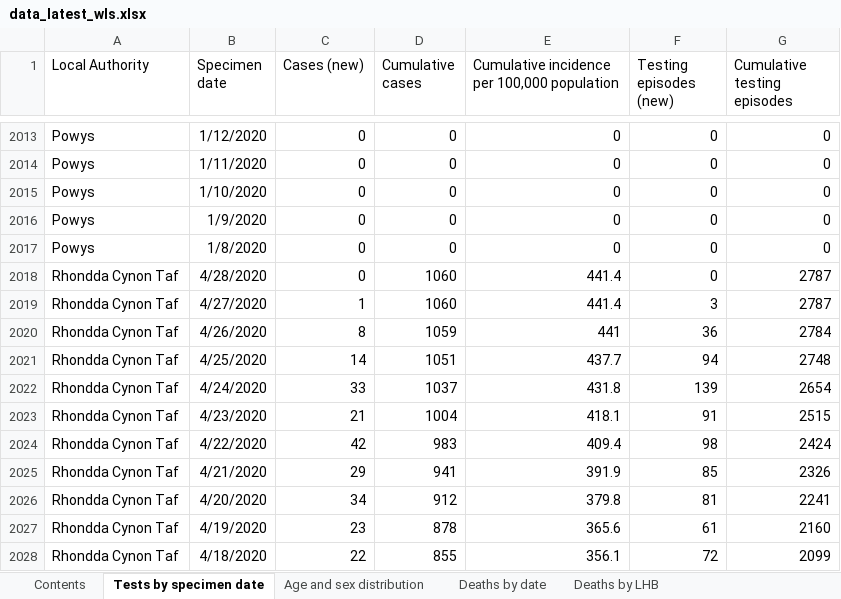
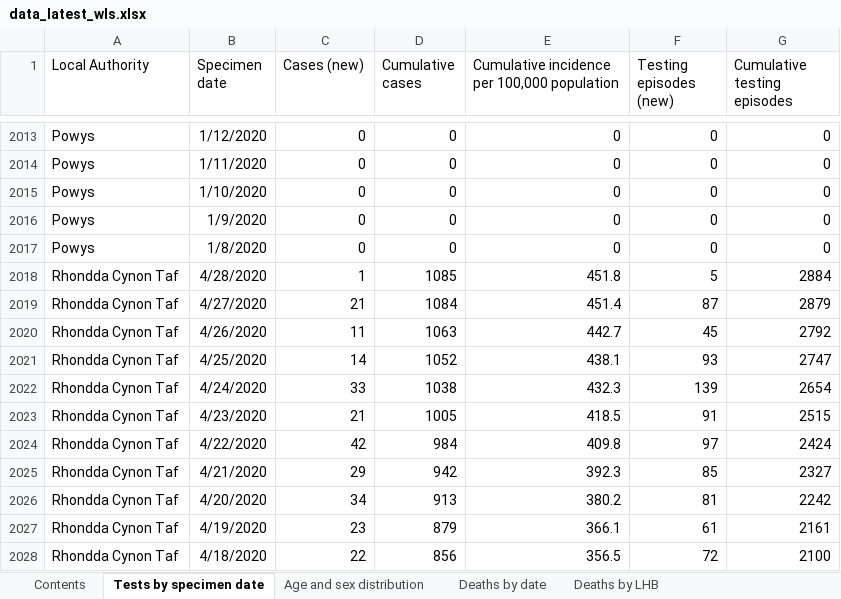
Before and after one commit to airallergy/covid-19-choropleth-map-uk, an Excel workbook: data/csv/src/data_latest_wls.xlsx, sheet Tests by specimen date, drawn as a sheet; only a part is shown, gaps mark what is left out; values as stored, in another font and other column widths than the file's, no borders; removed rows and columns are numbered as before the commit, all else as after; the diff covers the shown part only; the diff names each change by its address in the sheet, - before the commit and + after, or states it on an @@ line.

```diff
--- a/data/csv/src/data_latest_wls.xlsx (sheet Tests by specimen date)
+++ b/data/csv/src/data_latest_wls.xlsx (sheet Tests by specimen date)
-row 2018: Rhondda Cynon Taf | 4/28/2020 | 0 | 1060 | 441.4 | 0 | 2787
-B2018 (Specimen date): 4/27/2020
+B2018 (Specimen date): 4/28/2020
-D2018 (Cumulative cases): 1060
+D2018 (Cumulative cases): 1085
-E2018: 441.4
+E2018: 451.8
-F2018 (Testing episodes (new)): 3
+F2018 (Testing episodes (new)): 5
-G2018 (Cumulative testing episodes): 2787
+G2018 (Cumulative testing episodes): 2884
-row 2020: Rhondda Cynon Taf | 4/26/2020 | 8 | 1059 | 441 | 36 | 2784
+row 2019: Rhondda Cynon Taf | 4/27/2020 | 21 | 1084 | 451.4 | 87 | 2879
+row 2020: Rhondda Cynon Taf | 4/26/2020 | 11 | 1063 | 442.7 | 45 | 2792
-D2021 (Cumulative cases): 1051
+D2021 (Cumulative cases): 1052
-E2021: 437.7
+E2021: 438.1
-F2021 (Testing episodes (new)): 94
+F2021 (Testing episodes (new)): 93
-G2021 (Cumulative testing episodes): 2748
+G2021 (Cumulative testing episodes): 2747
-D2022 (Cumulative cases): 1037
+D2022 (Cumulative cases): 1038
-E2022: 431.8
+E2022: 432.3
-D2023 (Cumulative cases): 1004
+D2023 (Cumulative cases): 1005
-E2023: 418.1
+E2023: 418.5
-D2024 (Cumulative cases): 983
+D2024 (Cumulative cases): 984
-E2024: 409.4
+E2024: 409.8
-F2024 (Testing episodes (new)): 98
+F2024 (Testing episodes (new)): 97
-D2025 (Cumulative cases): 941
+D2025 (Cumulative cases): 942
-E2025: 391.9
+E2025: 392.3
-G2025 (Cumulative testing episodes): 2326
+G2025 (Cumulative testing episodes): 2327
-D2026 (Cumulative cases): 912
+D2026 (Cumulative cases): 913
-E2026: 379.8
+E2026: 380.2
-G2026 (Cumulative testing episodes): 2241
+G2026 (Cumulative testing episodes): 2242
-D2027 (Cumulative cases): 878
+D2027 (Cumulative cases): 879
-E2027: 365.6
+E2027: 366.1
-G2027 (Cumulative testing episodes): 2160
+G2027 (Cumulative testing episodes): 2161
-D2028 (Cumulative cases): 855
+D2028 (Cumulative cases): 856
-E2028: 356.1
+E2028: 356.5
-G2028 (Cumulative testing episodes): 2099
+G2028 (Cumulative testing episodes): 2100
```
Also changed, not shown: 37 added rows, 37 removed rows and 556 edited cells elsewhere in this sheet, sheet Age and sex distribution, sheet Deaths by date, sheet Deaths by LHB, sheet Contents, 9 other files.
